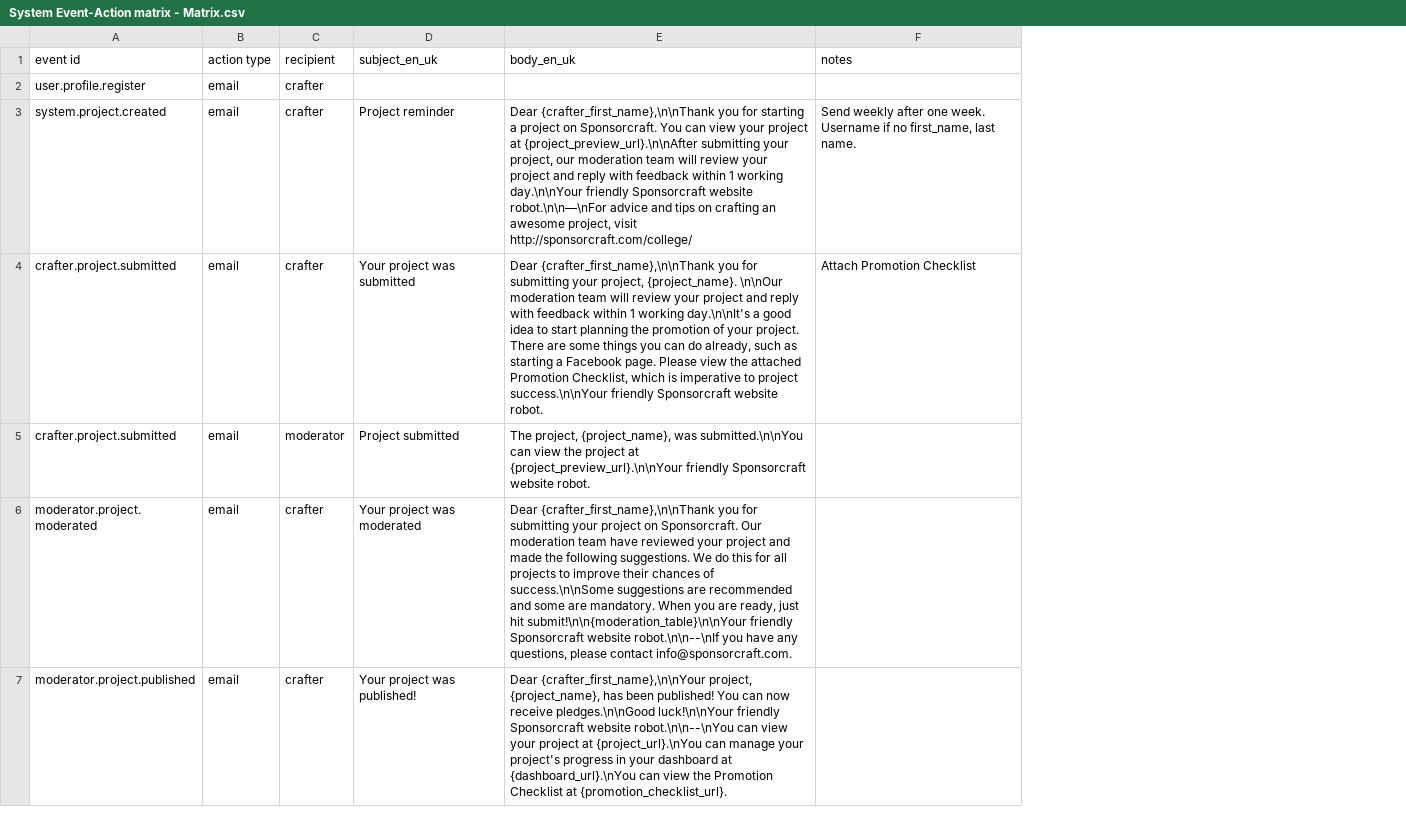
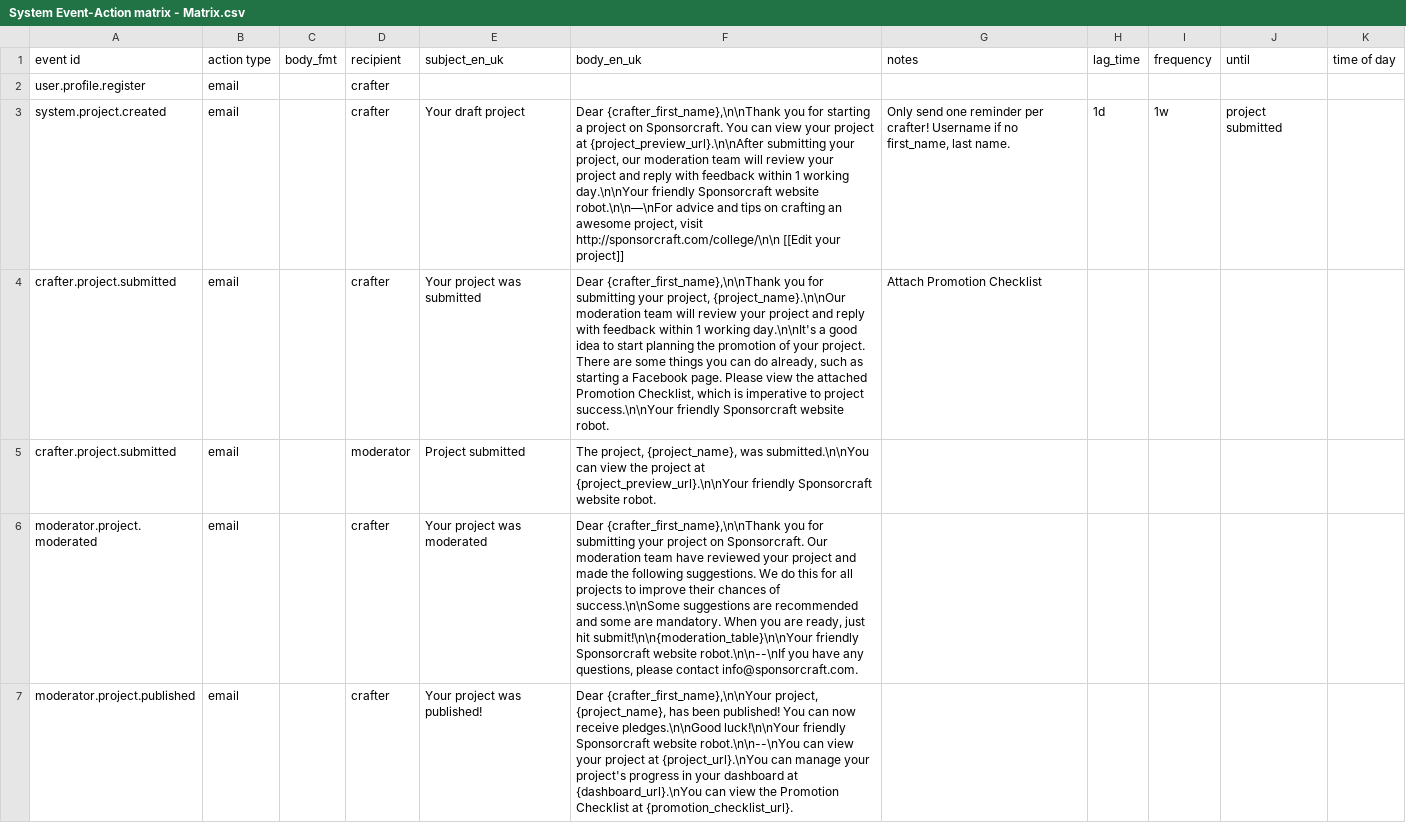
Before and after one commit to topiaruss/spray, a CSV file: doc/System Event-Action matrix - Matrix.csv, drawn as a sheet; only a part is shown; addresses are those after the commit; the diff covers the shown part only; the diff names each change by its address in the sheet, - before the commit and + after, or states it on an @@ line.

Commit message:
Updated template and matrix

```diff
--- a/doc/System Event-Action matrix - Matrix.csv
+++ b/doc/System Event-Action matrix - Matrix.csv
+column C (body_fmt), empty
+column H (lag_time), row 3: 1d
+column I (frequency), row 3: 1w
+column J (until), row 3: project submitted
+column K (time of day), empty
-E3 (subject_en_uk): Project reminder
+E3 (subject_en_uk): Your draft project
-F3 (body_en_uk): …project, visit http://sponsorcraft.com/college/
+F3 (body_en_uk): …project, visit http://sponsorcraft.com/college/\n\n [[Edit your project]]
-G3 (notes): Send weekly after one week. Username if…
+G3 (notes): Only send one reminder per crafter! Username if…
-F4 (body_en_uk): …your project, {project_name}. \n\nOur moderation team…
+F4 (body_en_uk): …your project, {project_name}.\n\nOur moderation team…
```
Also changed, not shown: 13 added rows and 11 edited cells elsewhere in this file, 1 other file.
